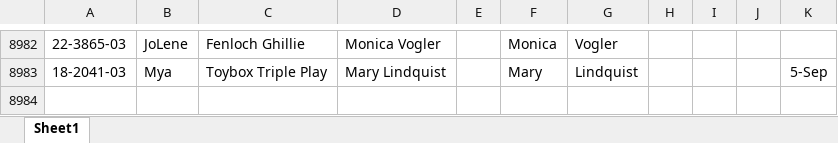
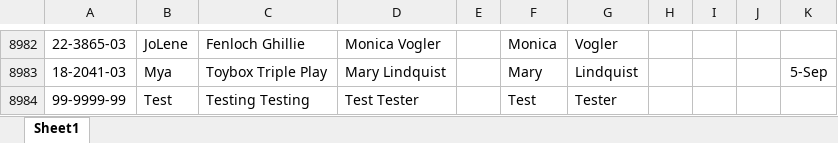
Before and after one commit to Cwagtracker/Tracker, an Excel workbook: DogInfo.xlsx, sheet Sheet1, drawn as a sheet; only a part is shown, gaps mark what is left out; values as stored, in another font and other column widths than the file's, no borders; conditional formats not drawn; the diff names each change by its address in the sheet, - before the commit and + after, or states it on an @@ line.

Commit message:
Add files via upload

```diff
--- a/DogInfo.xlsx (sheet Sheet1)
+++ b/DogInfo.xlsx (sheet Sheet1)
+row 8984: 99-9999-99 | Test | Testing Testing | Test Tester |  | Test | Tester
```
